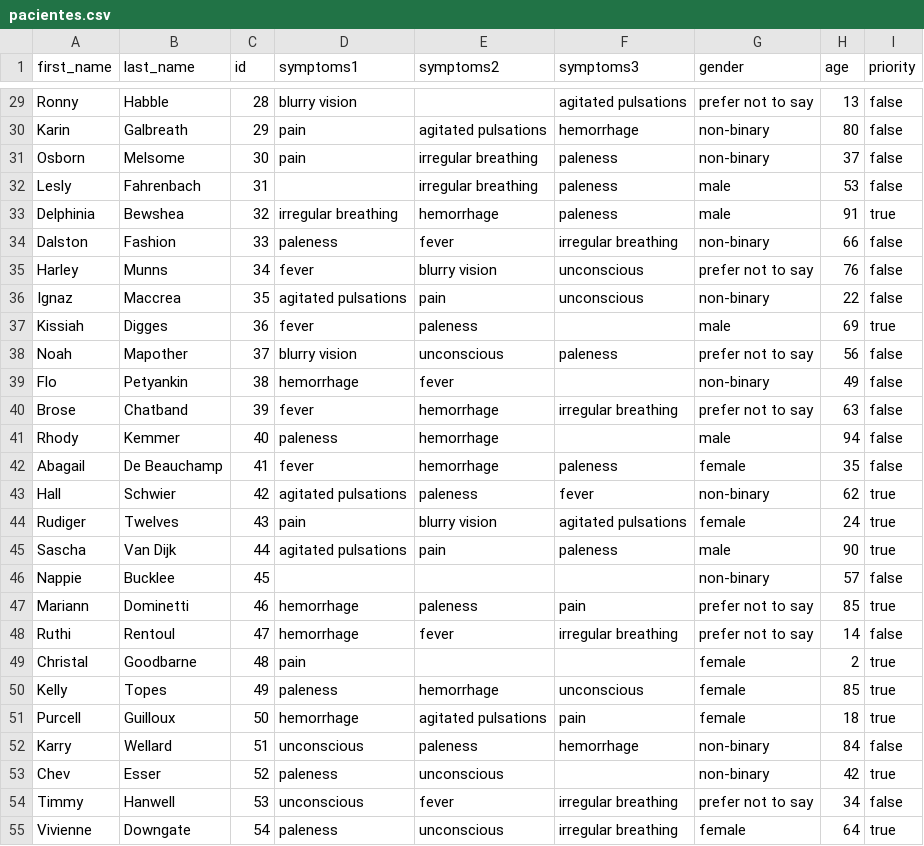
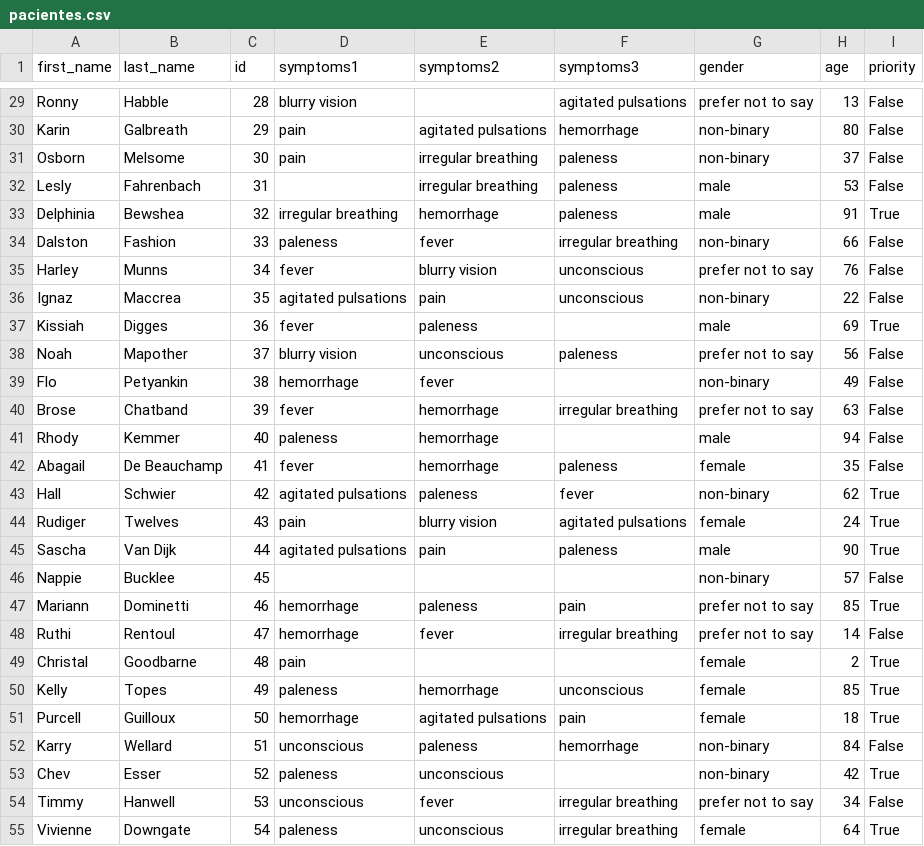
Before and after one commit to UF-LP2/2da-entrega-tp-2023-g12_heloumao, a CSV file: pacientes.csv, drawn as a sheet; only a part is shown, gaps mark what is left out; the diff covers the shown part only; the diff names each change by its address in the sheet, - before the commit and + after, or states it on an @@ line.

```diff
--- a/pacientes.csv
+++ b/pacientes.csv
-I29:I32 (priority): false
+I29:I32 (priority): False
-I33 (priority): true
+I33 (priority): True
-I34:I36 (priority): false
+I34:I36 (priority): False
-I37 (priority): true
+I37 (priority): True
-I38:I42 (priority): false
+I38:I42 (priority): False
-I43:I45 (priority): true
+I43:I45 (priority): True
-I46 (priority): false
+I46 (priority): False
-I47 (priority): true
+I47 (priority): True
-I48 (priority): false
+I48 (priority): False
-I49:I51 (priority): true
+I49:I51 (priority): True
-I52 (priority): false
+I52 (priority): False
-I53 (priority): true
+I53 (priority): True
-I54 (priority): false
+I54 (priority): False
-I55 (priority): true
+I55 (priority): True
```
Also changed, not shown: 72 edited cells elsewhere in this file, 2 other files.
